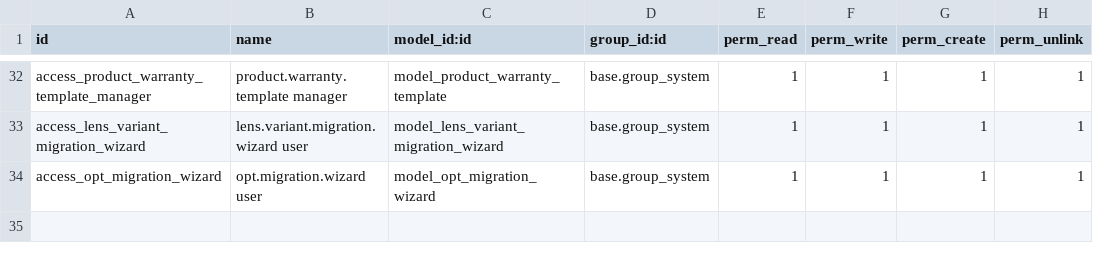
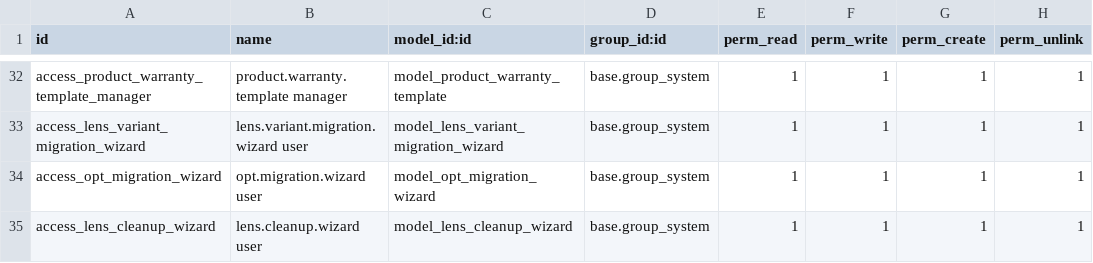
Before and after one commit to huydh1900/vnoptic, a CSV file: vnop_sync/security/ir.model.access.csv, drawn as a sheet; only a part is shown, gaps mark what is left out; the diff names each change by its address in the sheet, - before the commit and + after, or states it on an @@ line.

Commit message:
cập nhật sync lens

```diff
--- a/vnop_sync/security/ir.model.access.csv
+++ b/vnop_sync/security/ir.model.access.csv
+row 35: access_lens_cleanup_wizard | lens.cleanup.wizard user | model_lens_cleanup_wizard | base.group_system | 1 | 1 | 1 | 1
```
Also changed, not shown: 8 other files.
